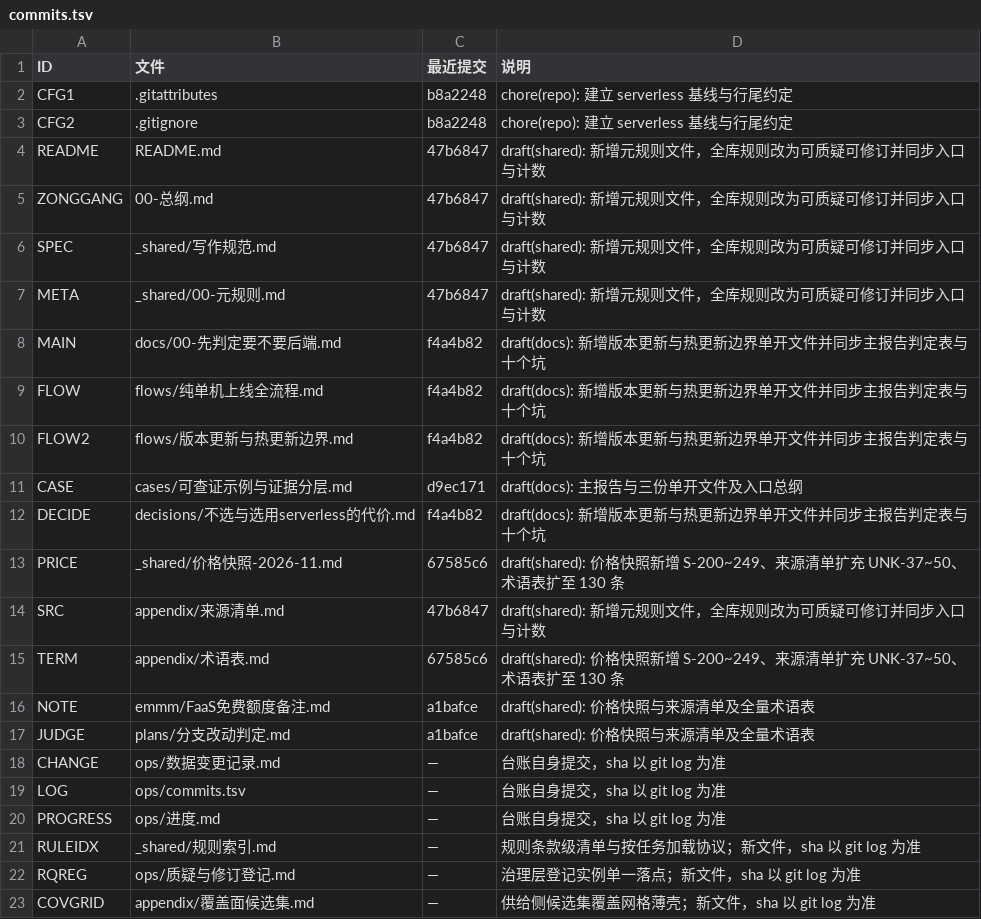
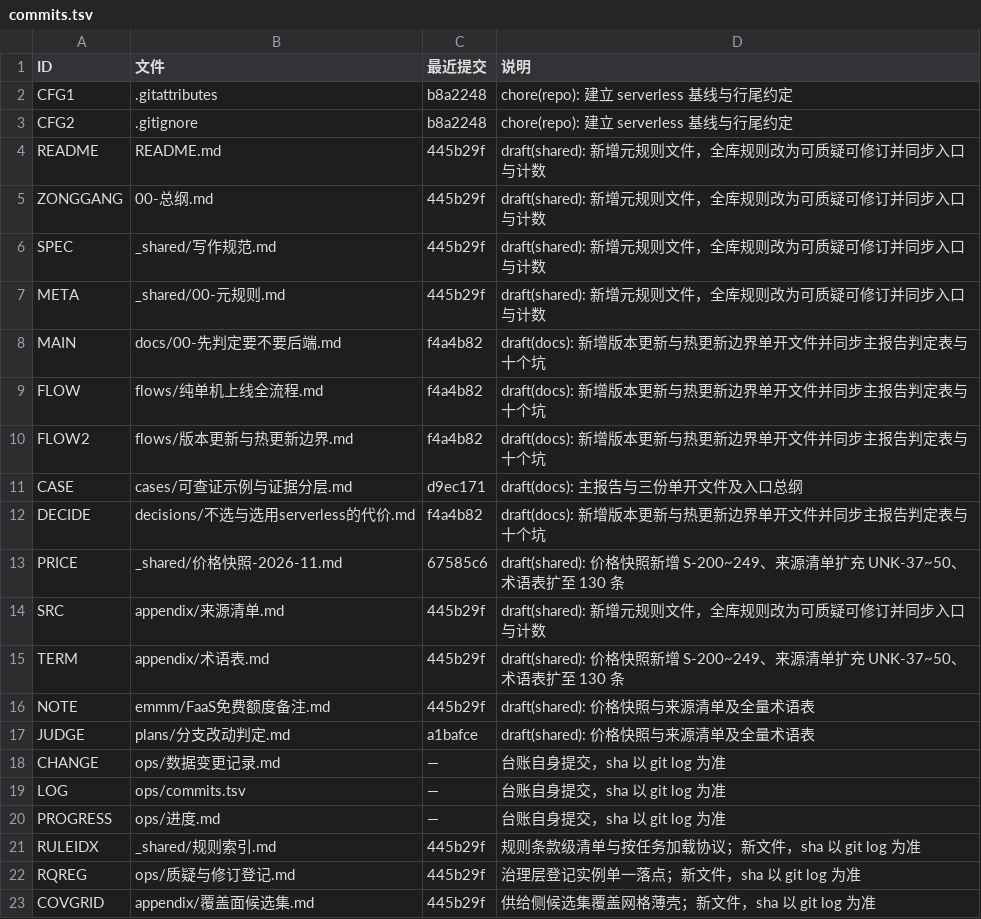
Before and after one commit to foreverturning/how-to-choice-vps, a TSV file: ops/commits.tsv, drawn as a sheet.

```diff
--- a/ops/commits.tsv
+++ b/ops/commits.tsv
@@ -3,6 +3,6 @@ CFG1	.gitattributes	b8a2248	chore(repo): 建立 serverless 基线与行尾约定
 CFG2	.gitignore	b8a2248	chore(repo): 建立 serverless 基线与行尾约定
-README	README.md	47b6847	draft(shared): 新增元规则文件，全库规则改为可质疑可修订并同步入口与计数
-ZONGGANG	00-总纲.md	47b6847	draft(shared): 新增元规则文件，全库规则改为可质疑可修订并同步入口与计数
-SPEC	_shared/写作规范.md	47b6847	draft(shared): 新增元规则文件，全库规则改为可质疑可修订并同步入口与计数
-META	_shared/00-元规则.md	47b6847	draft(shared): 新增元规则文件，全库规则改为可质疑可修订并同步入口与计数
+README	README.md	445b29f	draft(shared): 新增元规则文件，全库规则改为可质疑可修订并同步入口与计数
+ZONGGANG	00-总纲.md	445b29f	draft(shared): 新增元规则文件，全库规则改为可质疑可修订并同步入口与计数
+SPEC	_shared/写作规范.md	445b29f	draft(shared): 新增元规则文件，全库规则改为可质疑可修订并同步入口与计数
+META	_shared/00-元规则.md	445b29f	draft(shared): 新增元规则文件，全库规则改为可质疑可修订并同步入口与计数
 MAIN	docs/00-先判定要不要后端.md	f4a4b82	draft(docs): 新增版本更新与热更新边界单开文件并同步主报告判定表与十个坑
@@ -13,5 +13,5 @@ DECIDE	decisions/不选与选用serverless的代价.md	f4a4b82	draft(docs): 新
 PRICE	_shared/价格快照-2026-11.md	67585c6	draft(shared): 价格快照新增 S-200~249、来源清单扩充 UNK-37~50、术语表扩至 130 条
-SRC	appendix/来源清单.md	47b6847	draft(shared): 新增元规则文件，全库规则改为可质疑可修订并同步入口与计数
-TERM	appendix/术语表.md	67585c6	draft(shared): 价格快照新增 S-200~249、来源清单扩充 UNK-37~50、术语表扩至 130 条
-NOTE	emmm/FaaS免费额度备注.md	a1bafce	draft(shared): 价格快照与来源清单及全量术语表
+SRC	appendix/来源清单.md	445b29f	draft(shared): 新增元规则文件，全库规则改为可质疑可修订并同步入口与计数
+TERM	appendix/术语表.md	445b29f	draft(shared): 价格快照新增 S-200~249、来源清单扩充 UNK-37~50、术语表扩至 130 条
+NOTE	emmm/FaaS免费额度备注.md	445b29f	draft(shared): 价格快照与来源清单及全量术语表
 JUDGE	plans/分支改动判定.md	a1bafce	draft(shared): 价格快照与来源清单及全量术语表
@@ -20,4 +20,4 @@ LOG	ops/commits.tsv	—	台账自身提交，sha 以 git log 为准
 PROGRESS	ops/进度.md	—	台账自身提交，sha 以 git log 为准
-RULEIDX	_shared/规则索引.md	—	规则条款级清单与按任务加载协议；新文件，sha 以 git log 为准
-RQREG	ops/质疑与修订登记.md	—	治理层登记实例单一落点；新文件，sha 以 git log 为准
-COVGRID	appendix/覆盖面候选集.md	—	供给侧候选集覆盖网格薄壳；新文件，sha 以 git log 为准
+RULEIDX	_shared/规则索引.md	445b29f	规则条款级清单与按任务加载协议；新文件，sha 以 git log 为准
+RQREG	ops/质疑与修订登记.md	445b29f	治理层登记实例单一落点；新文件，sha 以 git log 为准
+COVGRID	appendix/覆盖面候选集.md	445b29f	供给侧候选集覆盖网格薄壳；新文件，sha 以 git log 为准
```
Also changed, not shown: 2 other files.
